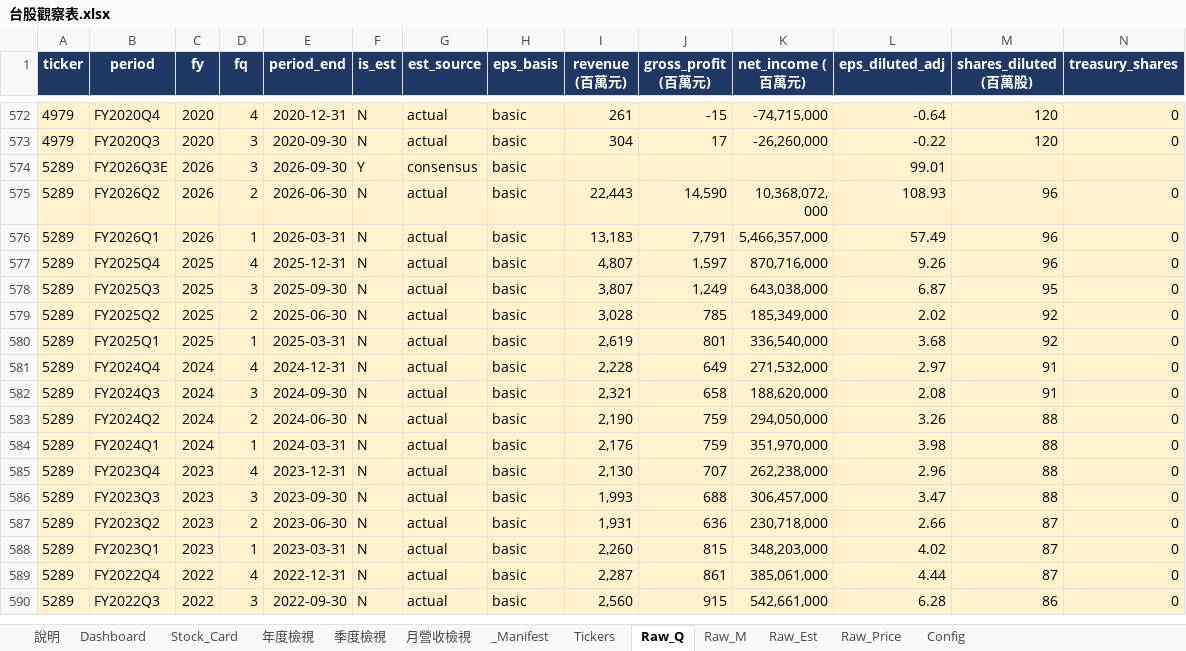
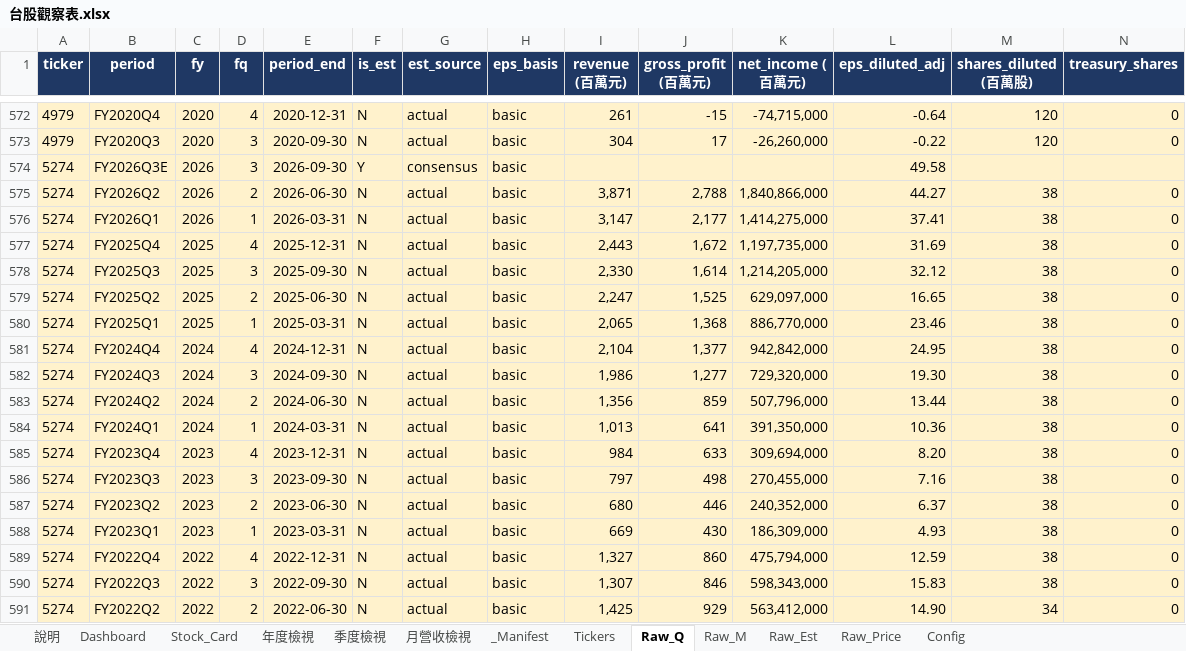
Before and after one commit to Kira11-ja/TWstocktrack, an Excel workbook: 台股觀察表.xlsx, sheet Raw_Q, drawn as a sheet; only a part is shown, gaps mark what is left out; the shorter side is filled out with more unchanged rows; values as stored, in another font and other column widths than the file's, no borders; charts and pictures not drawn; rows hold the shown columns only; the diff covers the shown part only; the diff names each change by its address in the sheet, - before the commit and + after, or states it on an @@ line.

Commit message:
data: 2026-09-15

```diff
--- a/台股觀察表.xlsx (sheet Raw_Q)
+++ b/台股觀察表.xlsx (sheet Raw_Q)
+row 574: 5274 | FY2026Q3E | 2026 | 3 | 2026-09-30 | Y | consensus | basic |  |  |  | 49.58
+row 575: 5274 | FY2026Q2 | 2026 | 2 | 2026-06-30 | N | actual | basic | 3,871 | 2,788 | 1,840,866,000 | 44.27 | 38 | 0
+row 576: 5274 | FY2026Q1 | 2026 | 1 | 2026-03-31 | N | actual | basic | 3,147 | 2,177 | 1,414,275,000 | 37.41 | 38 | 0
+row 577: 5274 | FY2025Q4 | 2025 | 4 | 2025-12-31 | N | actual | basic | 2,443 | 1,672 | 1,197,735,000 | 31.69 | 38 | 0
+row 578: 5274 | FY2025Q3 | 2025 | 3 | 2025-09-30 | N | actual | basic | 2,330 | 1,614 | 1,214,205,000 | 32.12 | 38 | 0
+row 579: 5274 | FY2025Q2 | 2025 | 2 | 2025-06-30 | N | actual | basic | 2,247 | 1,525 | 629,097,000 | 16.65 | 38 | 0
+row 580: 5274 | FY2025Q1 | 2025 | 1 | 2025-03-31 | N | actual | basic | 2,065 | 1,368 | 886,770,000 | 23.46 | 38 | 0
+row 581: 5274 | FY2024Q4 | 2024 | 4 | 2024-12-31 | N | actual | basic | 2,104 | 1,377 | 942,842,000 | 24.95 | 38 | 0
+row 582: 5274 | FY2024Q3 | 2024 | 3 | 2024-09-30 | N | actual | basic | 1,986 | 1,277 | 729,320,000 | 19.30 | 38 | 0
+row 583: 5274 | FY2024Q2 | 2024 | 2 | 2024-06-30 | N | actual | basic | 1,356 | 859 | 507,796,000 | 13.44 | 38 | 0
+row 584: 5274 | FY2024Q1 | 2024 | 1 | 2024-03-31 | N | actual | basic | 1,013 | 641 | 391,350,000 | 10.36 | 38 | 0
+row 585: 5274 | FY2023Q4 | 2023 | 4 | 2023-12-31 | N | actual | basic | 984 | 633 | 309,694,000 | 8.20 | 38 | 0
+row 586: 5274 | FY2023Q3 | 2023 | 3 | 2023-09-30 | N | actual | basic | 797 | 498 | 270,455,000 | 7.16 | 38 | 0
+row 587: 5274 | FY2023Q2 | 2023 | 2 | 2023-06-30 | N | actual | basic | 680 | 446 | 240,352,000 | 6.37 | 38 | 0
+row 588: 5274 | FY2023Q1 | 2023 | 1 | 2023-03-31 | N | actual | basic | 669 | 430 | 186,309,000 | 4.93 | 38 | 0
+row 589: 5274 | FY2022Q4 | 2022 | 4 | 2022-12-31 | N | actual | basic | 1,327 | 860 | 475,794,000 | 12.59 | 38 | 0
+row 590: 5274 | FY2022Q3 | 2022 | 3 | 2022-09-30 | N | actual | basic | 1,307 | 846 | 598,343,000 | 15.83 | 38 | 0
+row 591: 5274 | FY2022Q2 | 2022 | 2 | 2022-06-30 | N | actual | basic | 1,425 | 929 | 563,412,000 | 14.90 | 34 | 0
```
Also changed, not shown: 7 added rows elsewhere in this sheet, sheet Raw_M, sheet Dashboard, sheet Raw_Price, sheet _Manifest, sheet Stock_Card, sheet 年度檢視, 2 more sheets, 4 other files.
